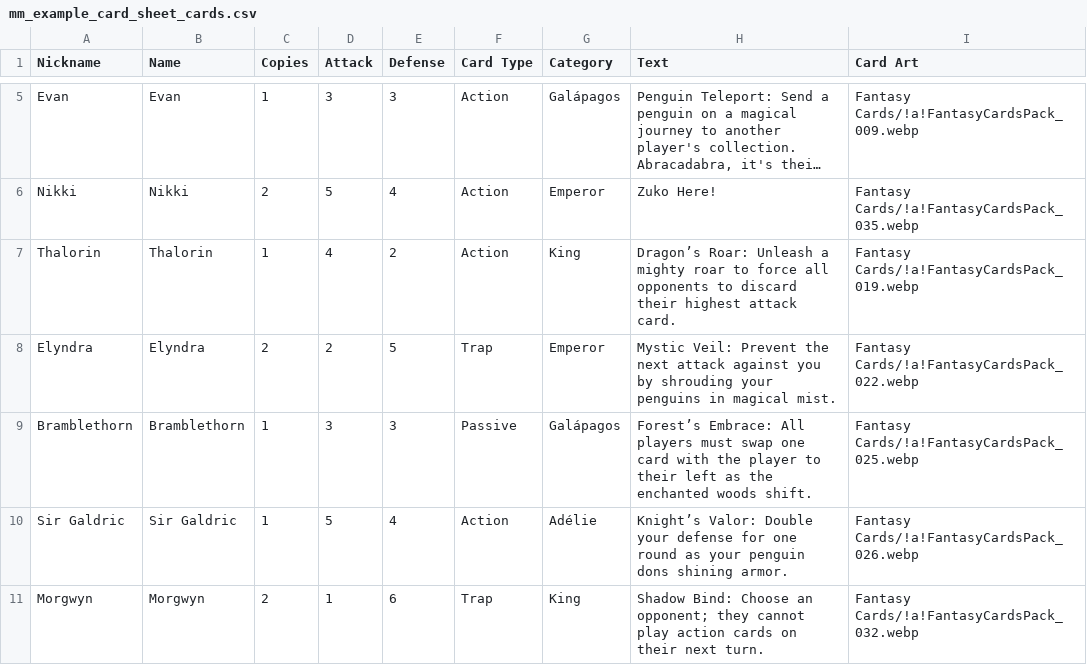
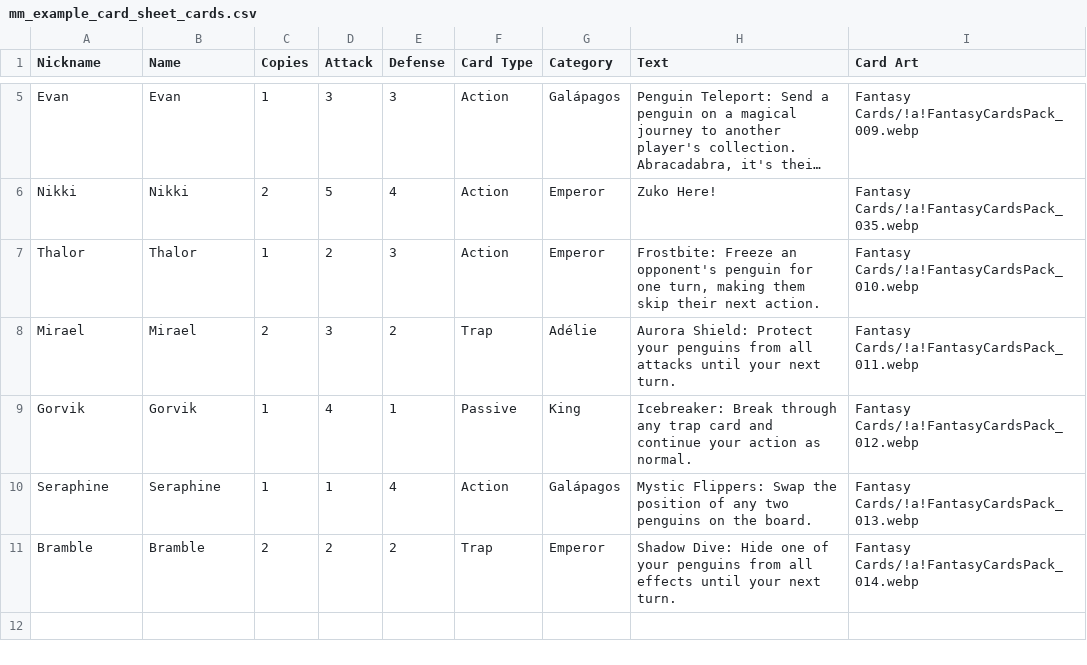
Before and after one commit to maximumsproductions/board-game-vault, a CSV file: csv/mm_example_card_sheet_cards.csv, drawn as a sheet; only a part is shown, gaps mark what is left out; long unchanged cells end in …; removed rows and columns are numbered as before the commit, all else as after; the diff names each change by its address in the sheet, - before the commit and + after, or states it on an @@ line.

```diff
--- a/csv/mm_example_card_sheet_cards.csv
+++ b/csv/mm_example_card_sheet_cards.csv
-row 7: Thalorin | Thalorin | 1 | 4 | 2 | Action | King | Dragon’s Roar: Unleash a mighty roar to force all opponents to discard their highest attack card. | Fantasy Cards/!a!FantasyCardsPack_019.webp
+row 7: Thalor | Thalor | 1 | 2 | 3 | Action | Emperor | Frostbite: Freeze an opponent's penguin for one turn, making them skip their next action. | Fantasy Cards/!a!FantasyCardsPack_010.webp
+row 8: Mirael | Mirael | 2 | 3 | 2 | Trap | Adélie | Aurora Shield: Protect your penguins from all attacks until your next turn. | Fantasy Cards/!a!FantasyCardsPack_011.webp
+row 9: Gorvik | Gorvik | 1 | 4 | 1 | Passive | King | Icebreaker: Break through any trap card and continue your action as normal. | Fantasy Cards/!a!FantasyCardsPack_012.webp
+row 10: Seraphine | Seraphine | 1 | 1 | 4 | Action | Galápagos | Mystic Flippers: Swap the position of any two penguins on the board. | Fantasy Cards/!a!FantasyCardsPack_013.webp
-A11 (Nickname): Elyndra
+A11 (Nickname): Bramble
-B11 (Name): Elyndra
+B11 (Name): Bramble
-E11 (Defense): 5
+E11 (Defense): 2
-H11 (Text): Mystic Veil: Prevent the next attack against you by shrouding your penguins in magical mist.
+H11 (Text): Shadow Dive: Hide one of your penguins from all effects until your next turn.
-I11 (Card Art): Fantasy Cards/!a!FantasyCardsPack_022.webp
+I11 (Card Art): Fantasy Cards/!a!FantasyCardsPack_014.webp
-row 9: Bramblethorn | Bramblethorn | 1 | 3 | 3 | Passive | Galápagos | Forest’s Embrace: All players must swap one card with the player to their left as the enchanted woods shift. | Fantasy Cards/!a!FantasyCardsPack_025.webp
-row 10: Sir Galdric | Sir Galdric | 1 | 5 | 4 | Action | Adélie | Knight’s Valor: Double your defense for one round as your penguin dons shining armor. | Fantasy Cards/!a!FantasyCardsPack_026.webp
-row 11: Morgwyn | Morgwyn | 2 | 1 | 6 | Trap | King | Shadow Bind: Choose an opponent; they cannot play action cards on their next turn. | Fantasy Cards/!a!FantasyCardsPack_032.webp
```
Also changed, not shown: 2 other files.
